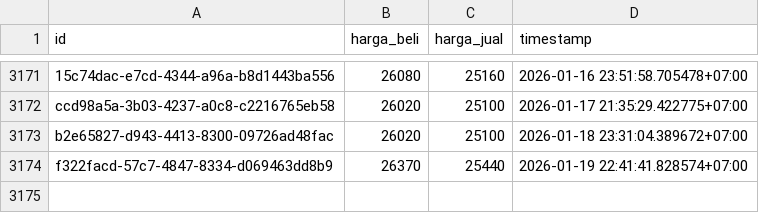
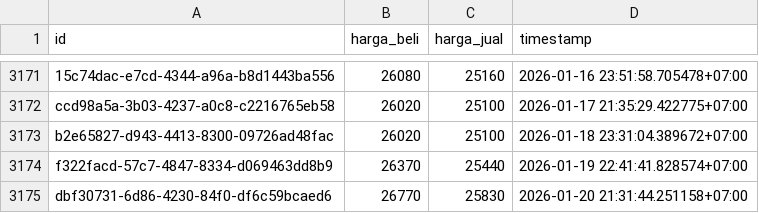
Before and after one commit to ahmadzfaiz/data, a CSV file: datasets/harga_emas_pegadaian.csv, drawn as a sheet; only a part is shown, gaps mark what is left out; the diff names each change by its address in the sheet, - before the commit and + after, or states it on an @@ line.

Commit message:
chore: update harga emas

```diff
--- a/datasets/harga_emas_pegadaian.csv
+++ b/datasets/harga_emas_pegadaian.csv
+row 3175: dbf30731-6d86-4230-84f0-df6c59bcaed6 | 26770 | 25830 | 2026-01-20 21:31:44.251158+07:00
```
